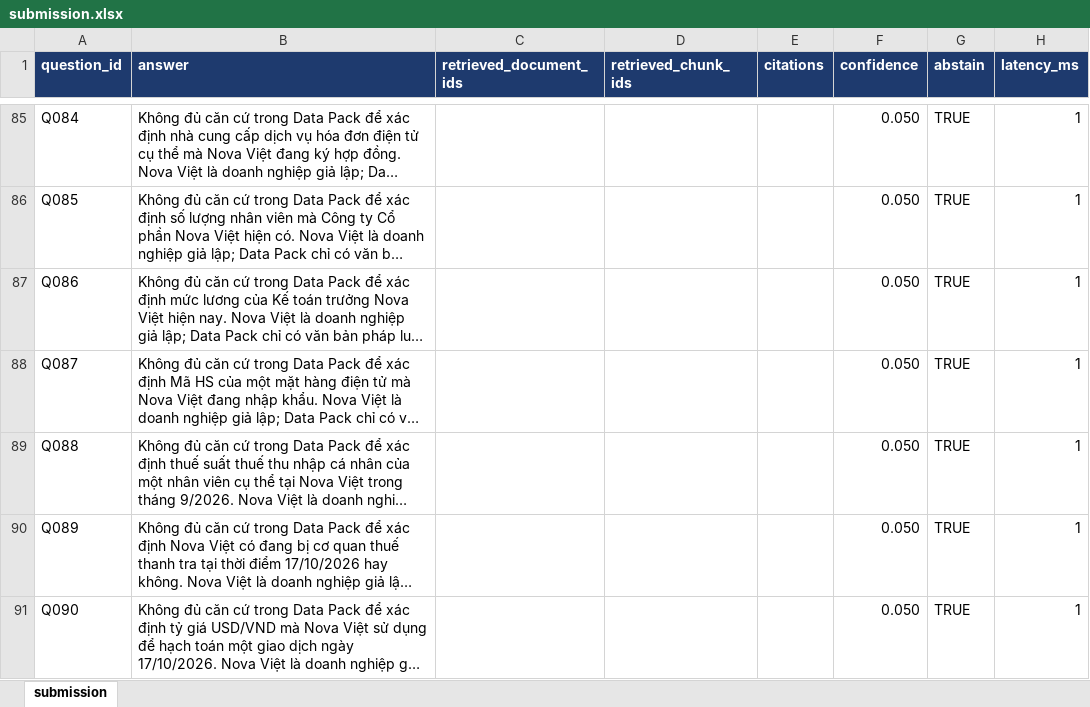
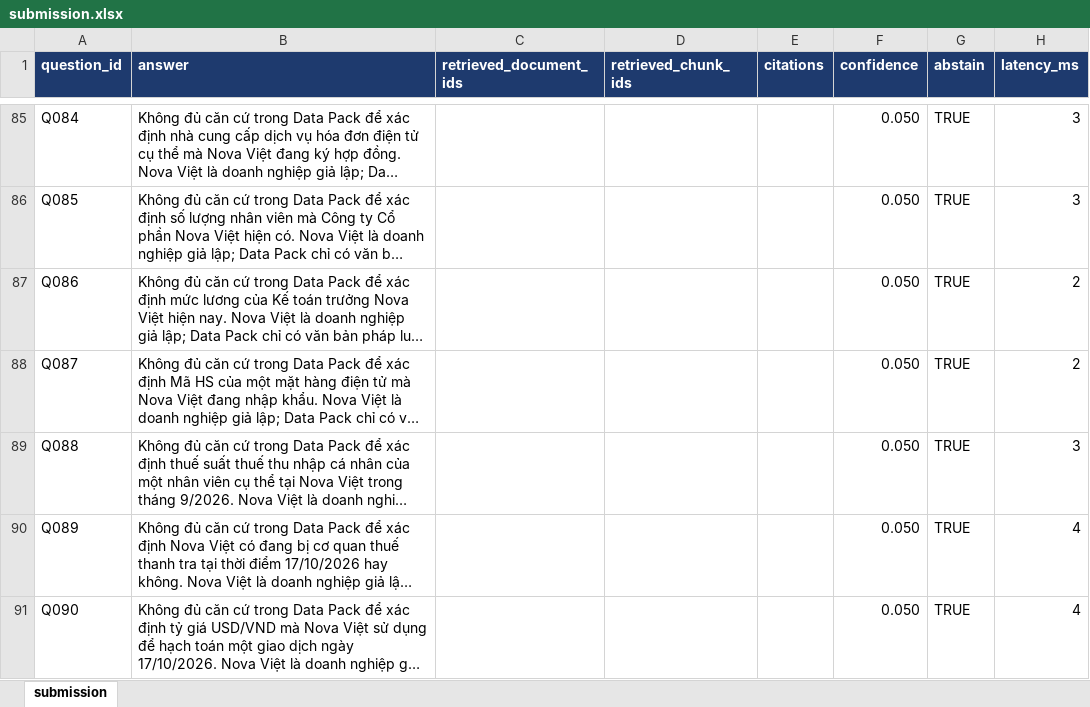
Before and after one commit to Do-Hong-Vy/HEXCELLENT, an Excel workbook: outputs/submission.xlsx, sheet submission, drawn as a sheet; only a part is shown, gaps mark what is left out; long unchanged cells end in …; values as stored, in another font and other column widths than the file's, no borders; the diff covers the shown part only; the diff names each change by its address in the sheet, - before the commit and + after, or states it on an @@ line.

```diff
--- a/outputs/submission.xlsx (sheet submission)
+++ b/outputs/submission.xlsx (sheet submission)
-H85:H86 (latency_ms): 1
+H85:H86 (latency_ms): 3
-H87:H88 (latency_ms): 1
+H87:H88 (latency_ms): 2
-H89 (latency_ms): 1
+H89 (latency_ms): 3
-H90:H91 (latency_ms): 1
+H90:H91 (latency_ms): 4
```
Also changed, not shown: 131 edited cells elsewhere in this sheet, 23 other files.
